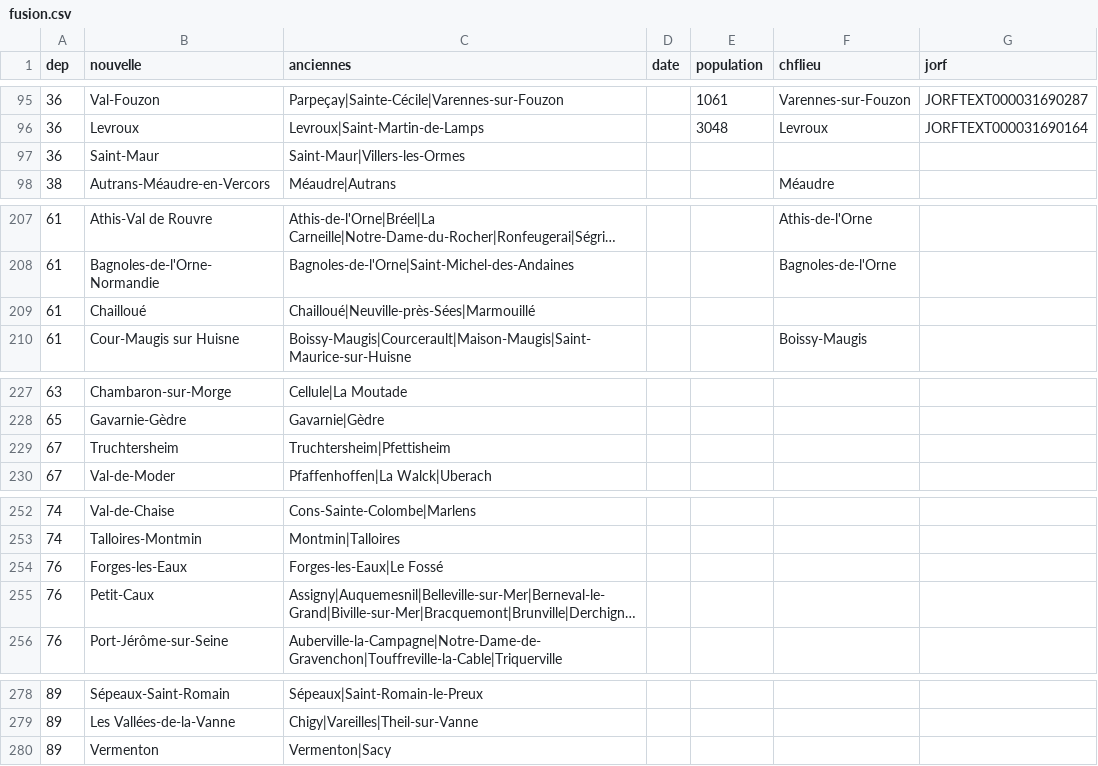
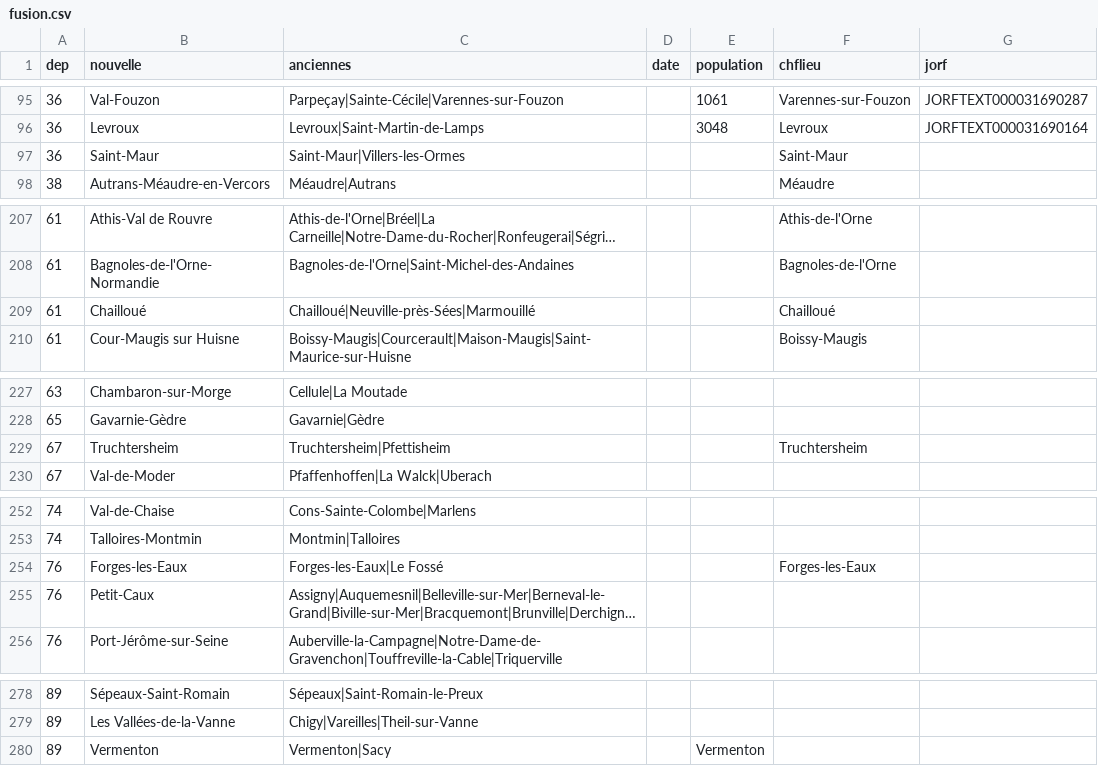
Before and after one commit to cquest/fusion-communes, a CSV file: fusion.csv, drawn as a sheet; only a part is shown, gaps mark what is left out; long unchanged cells end in …; the diff covers the shown part only; the diff names each change by its address in the sheet, - before the commit and + after, or states it on an @@ line.

```diff
--- a/fusion.csv
+++ b/fusion.csv
-F97 (chflieu): (empty)
+F97 (chflieu): Saint-Maur
-F209 (chflieu): (empty)
+F209 (chflieu): Chailloué
-F229 (chflieu): (empty)
+F229 (chflieu): Truchtersheim
-F254 (chflieu): (empty)
+F254 (chflieu): Forges-les-Eaux
-E280 (population): (empty)
+E280 (population): Vermenton
```
Also changed, not shown: 10 edited cells elsewhere in this file.
